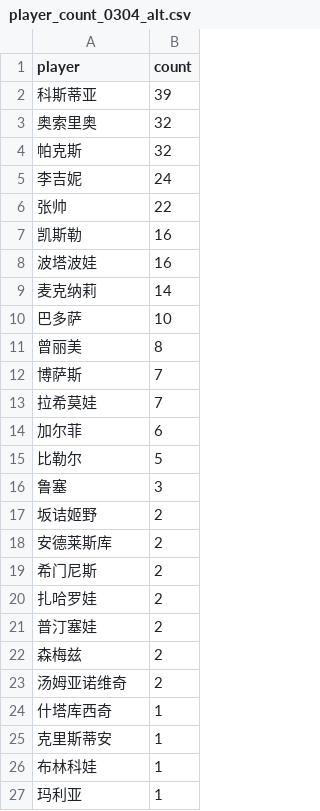
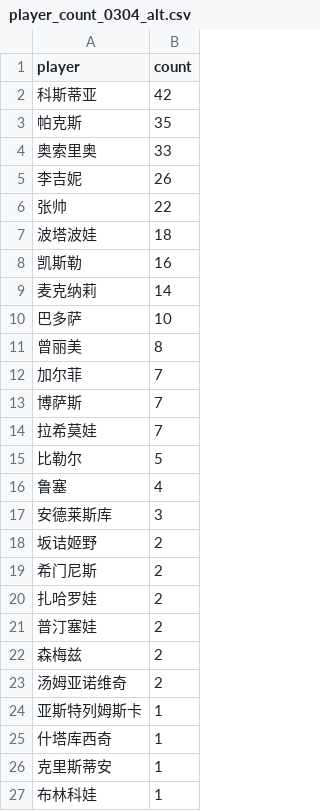
Before and after one commit to zhoushuaige7/tennispredict-report, a CSV file: docs/data/player_count_0304_alt.csv, drawn as a sheet; only a part is shown; the shorter side is filled out with more unchanged rows.

```diff
--- a/docs/data/player_count_0304_alt.csv
+++ b/docs/data/player_count_0304_alt.csv
@@ -1,9 +1,9 @@
 player,count
-科斯蒂亚,39
-奥索里奥,32
-帕克斯,32
-李吉妮,24
+科斯蒂亚,42
+帕克斯,35
+奥索里奥,33
+李吉妮,26
 张帅,22
+波塔波娃,18
 凯斯勒,16
-波塔波娃,16
 麦克纳莉,14
@@ -11,9 +11,9 @@
 曾丽美,8
+加尔菲,7
 博萨斯,7
 拉希莫娃,7
-加尔菲,6
 比勒尔,5
-鲁塞,3
+鲁塞,4
+安德莱斯库,3
 坂诘姬野,2
-安德莱斯库,2
 希门尼斯,2
@@ -23,2 +23,3 @@
 汤姆亚诺维奇,2
+亚斯特列姆斯卡,1
 什塔库西奇,1
```
Also changed, not shown: docs/data/player_count_0304_main.csv, 1 other file.
